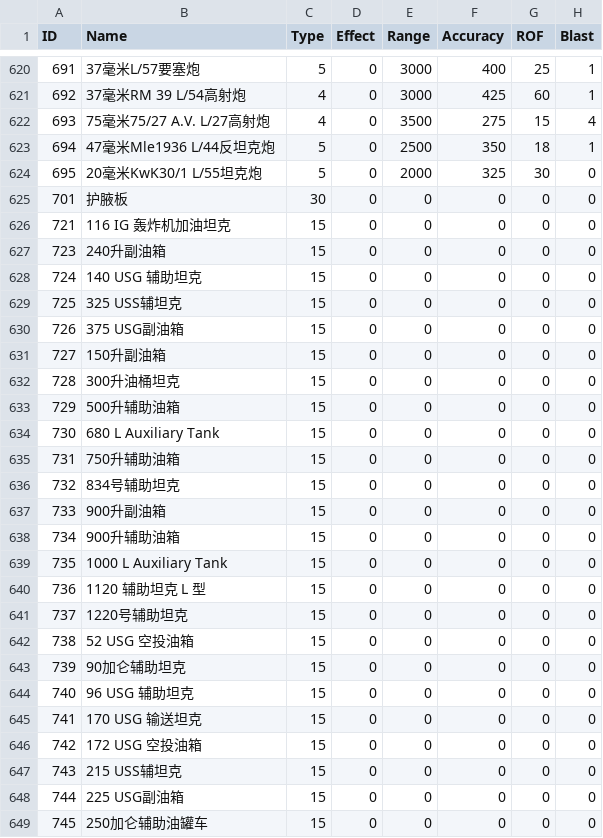
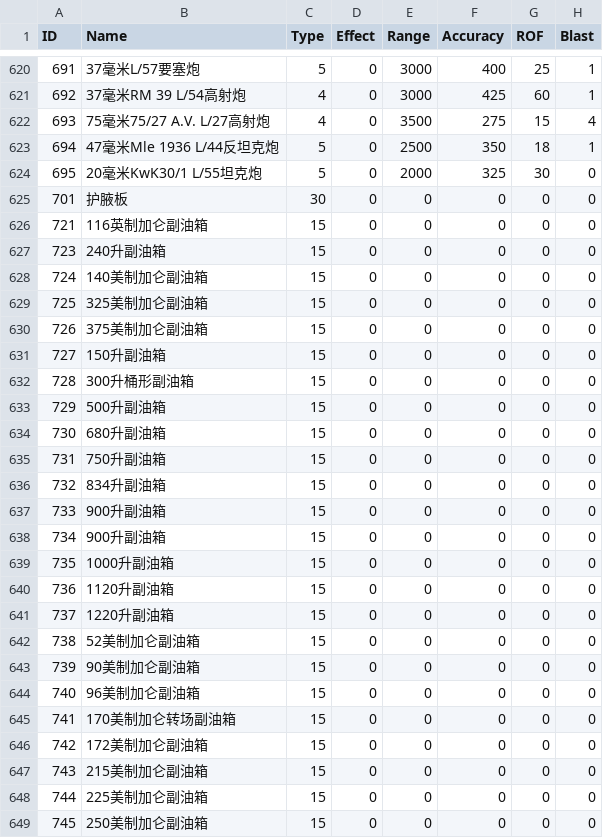
Before and after one commit to Pig9013/WITE2_CN, a CSV file: build/scenario_csv_zh/1941 Campaign - No Early End/Devices.zh.csv, drawn as a sheet; only a part is shown, gaps mark what is left out; the diff covers the shown part only; the diff names each change by its address in the sheet, - before the commit and + after, or states it on an @@ line.

```diff
--- a/build/scenario_csv_zh/1941 Campaign - No Early End/Devices.zh.csv
+++ b/build/scenario_csv_zh/1941 Campaign - No Early End/Devices.zh.csv
-B623 (Name): 47毫米Mle1936 L/44反坦克炮
+B623 (Name): 47毫米Mle 1936 L/44反坦克炮
-B626 (Name): 116 IG 轰炸机加油坦克
+B626 (Name): 116英制加仑副油箱
-B628 (Name): 140 USG 辅助坦克
+B628 (Name): 140美制加仑副油箱
-B629 (Name): 325 USS辅坦克
+B629 (Name): 325美制加仑副油箱
-B630 (Name): 375 USG副油箱
+B630 (Name): 375美制加仑副油箱
-B632 (Name): 300升油桶坦克
+B632 (Name): 300升桶形副油箱
-B633 (Name): 500升辅助油箱
+B633 (Name): 500升副油箱
-B634 (Name): 680 L Auxiliary Tank
+B634 (Name): 680升副油箱
-B635 (Name): 750升辅助油箱
+B635 (Name): 750升副油箱
-B636 (Name): 834号辅助坦克
+B636 (Name): 834升副油箱
-B638 (Name): 900升辅助油箱
+B638 (Name): 900升副油箱
-B639 (Name): 1000 L Auxiliary Tank
+B639 (Name): 1000升副油箱
-B640 (Name): 1120 辅助坦克 L 型
+B640 (Name): 1120升副油箱
-B641 (Name): 1220号辅助坦克
+B641 (Name): 1220升副油箱
-B642 (Name): 52 USG 空投油箱
+B642 (Name): 52美制加仑副油箱
-B643 (Name): 90加仑辅助坦克
+B643 (Name): 90美制加仑副油箱
-B644 (Name): 96 USG 辅助坦克
+B644 (Name): 96美制加仑副油箱
-B645 (Name): 170 USG 输送坦克
+B645 (Name): 170美制加仑转场副油箱
-B646 (Name): 172 USG 空投油箱
+B646 (Name): 172美制加仑副油箱
-B647 (Name): 215 USS辅坦克
+B647 (Name): 215美制加仑副油箱
-B648 (Name): 225 USG副油箱
+B648 (Name): 225美制加仑副油箱
-B649 (Name): 250加仑辅助油罐车
+B649 (Name): 250美制加仑副油箱
```
Also changed, not shown: 139 edited cells elsewhere in this file, build/scenario_csv_zh/1941 Campaign/Devices.zh.csv, build/scenario_csv_zh/Generic/Devices.zh.csv, 49 other files.
